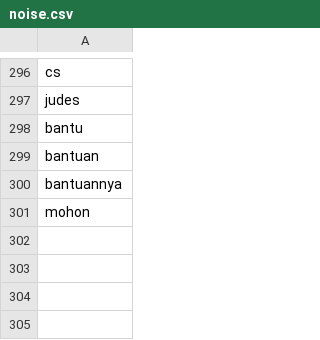
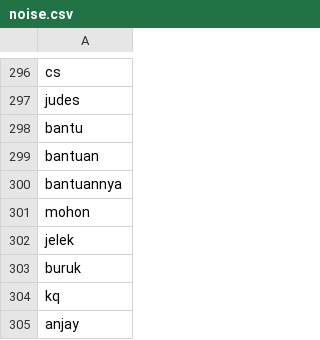
Before and after one commit to athallie/Skripsi, a CSV file: noise.csv, drawn as a sheet; only a part is shown, gaps mark what is left out.

```diff
--- a/noise.csv
+++ b/noise.csv
@@ -301 +301,5 @@ bantuannya
 mohon
+jelek
+buruk
+kq
+anjay
```
Also changed, not shown: 1 other file.
